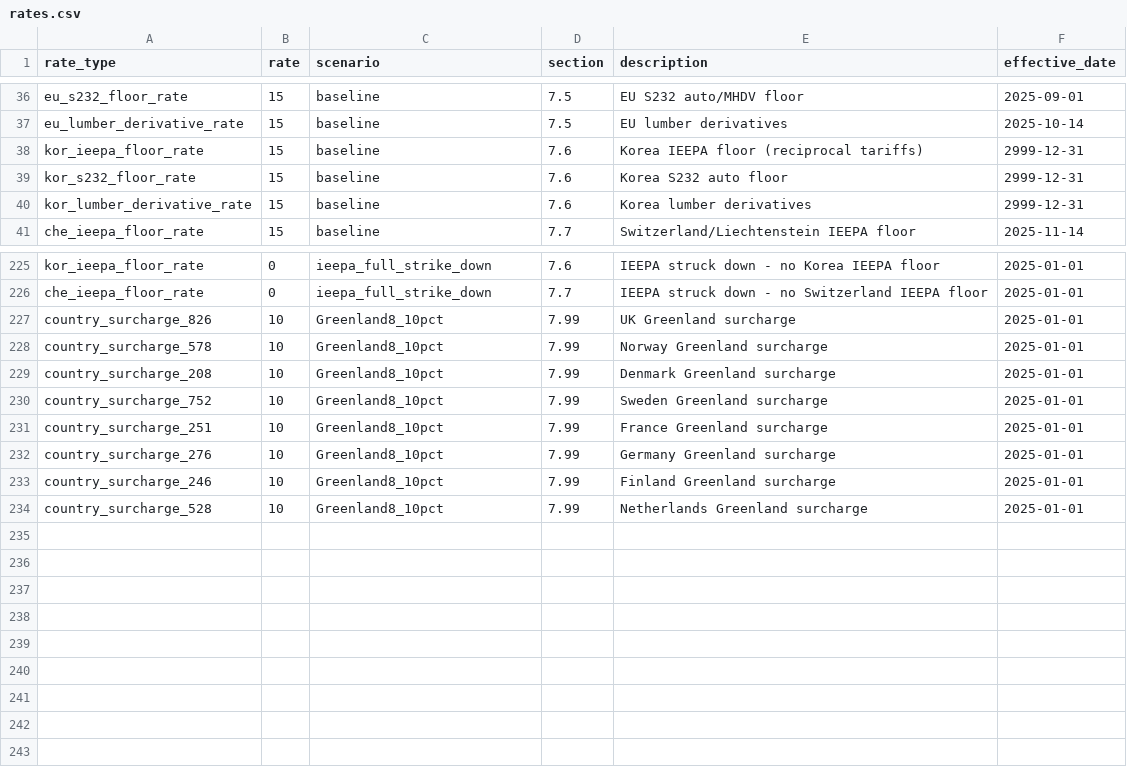
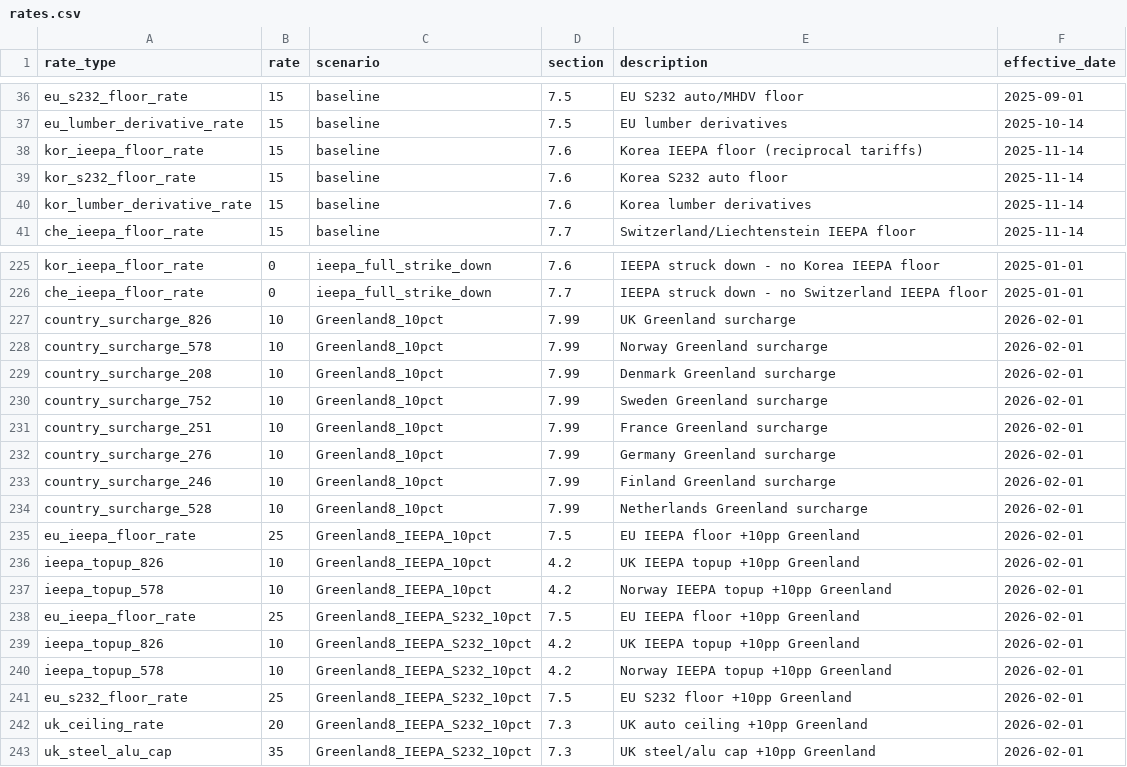
Before and after one commit to global-trade-alert/us-tariff-barrier-estimates, a CSV file: data/scenarios/rates.csv, drawn as a sheet; only a part is shown, gaps mark what is left out.

Commit message:
Activate Korea deal and update Greenland scenario dates
- Enable Korea deal provisions (effective 2025-11-14):
  - IEEPA floor rate (15%)
  - S232 auto floor rate (15%)
  - Lumber derivative rate (15%)
- Update Greenland8 scenario effective dates to 2026-02-01
- Add additional Greenland IEEPA and S232 scenario variants

```diff
--- a/data/scenarios/rates.csv
+++ b/data/scenarios/rates.csv
@@ -37,5 +37,5 @@ eu_s232_floor_rate,15,baseline,7.5,EU S232 auto/MHDV floor,2025-09-01
 eu_lumber_derivative_rate,15,baseline,7.5,EU lumber derivatives,2025-10-14
-kor_ieepa_floor_rate,15,baseline,7.6,Korea IEEPA floor (reciprocal tariffs),2999-12-31
-kor_s232_floor_rate,15,baseline,7.6,Korea S232 auto floor,2999-12-31
-kor_lumber_derivative_rate,15,baseline,7.6,Korea lumber derivatives,2999-12-31
+kor_ieepa_floor_rate,15,baseline,7.6,Korea IEEPA floor (reciprocal tariffs),2025-11-14
+kor_s232_floor_rate,15,baseline,7.6,Korea S232 auto floor,2025-11-14
+kor_lumber_derivative_rate,15,baseline,7.6,Korea lumber derivatives,2025-11-14
 che_ieepa_floor_rate,15,baseline,7.7,Switzerland/Liechtenstein IEEPA floor,2025-11-14
@@ -226,9 +226,18 @@ kor_ieepa_floor_rate,0,ieepa_full_strike_down,7.6,IEEPA struck down - no Korea I
 che_ieepa_floor_rate,0,ieepa_full_strike_down,7.7,IEEPA struck down - no Switzerland IEEPA floor,2025-01-01
-country_surcharge_826,10,Greenland8_10pct,7.99,UK Greenland surcharge,2025-01-01
-country_surcharge_578,10,Greenland8_10pct,7.99,Norway Greenland surcharge,2025-01-01
-country_surcharge_208,10,Greenland8_10pct,7.99,Denmark Greenland surcharge,2025-01-01
-country_surcharge_752,10,Greenland8_10pct,7.99,Sweden Greenland surcharge,2025-01-01
-country_surcharge_251,10,Greenland8_10pct,7.99,France Greenland surcharge,2025-01-01
-country_surcharge_276,10,Greenland8_10pct,7.99,Germany Greenland surcharge,2025-01-01
-country_surcharge_246,10,Greenland8_10pct,7.99,Finland Greenland surcharge,2025-01-01
-country_surcharge_528,10,Greenland8_10pct,7.99,Netherlands Greenland surcharge,2025-01-01
+country_surcharge_826,10,Greenland8_10pct,7.99,UK Greenland surcharge,2026-02-01
+country_surcharge_578,10,Greenland8_10pct,7.99,Norway Greenland surcharge,2026-02-01
+country_surcharge_208,10,Greenland8_10pct,7.99,Denmark Greenland surcharge,2026-02-01
+country_surcharge_752,10,Greenland8_10pct,7.99,Sweden Greenland surcharge,2026-02-01
+country_surcharge_251,10,Greenland8_10pct,7.99,France Greenland surcharge,2026-02-01
+country_surcharge_276,10,Greenland8_10pct,7.99,Germany Greenland surcharge,2026-02-01
+country_surcharge_246,10,Greenland8_10pct,7.99,Finland Greenland surcharge,2026-02-01
+country_surcharge_528,10,Greenland8_10pct,7.99,Netherlands Greenland surcharge,2026-02-01
+eu_ieepa_floor_rate,25,Greenland8_IEEPA_10pct,7.5,EU IEEPA floor +10pp Greenland,2026-02-01
+ieepa_topup_826,10,Greenland8_IEEPA_10pct,4.2,UK IEEPA topup +10pp Greenland,2026-02-01
+ieepa_topup_578,10,Greenland8_IEEPA_10pct,4.2,Norway IEEPA topup +10pp Greenland,2026-02-01
+eu_ieepa_floor_rate,25,Greenland8_IEEPA_S232_10pct,7.5,EU IEEPA floor +10pp Greenland,2026-02-01
+ieepa_topup_826,10,Greenland8_IEEPA_S232_10pct,4.2,UK IEEPA topup +10pp Greenland,2026-02-01
+ieepa_topup_578,10,Greenland8_IEEPA_S232_10pct,4.2,Norway IEEPA topup +10pp Greenland,2026-02-01
+eu_s232_floor_rate,25,Greenland8_IEEPA_S232_10pct,7.5,EU S232 floor +10pp Greenland,2026-02-01
+uk_ceiling_rate,20,Greenland8_IEEPA_S232_10pct,7.3,UK auto ceiling +10pp Greenland,2026-02-01
+uk_steel_alu_cap,35,Greenland8_IEEPA_S232_10pct,7.3,UK steel/alu cap +10pp Greenland,2026-02-01
```
Also changed, not shown: 1 other file.
